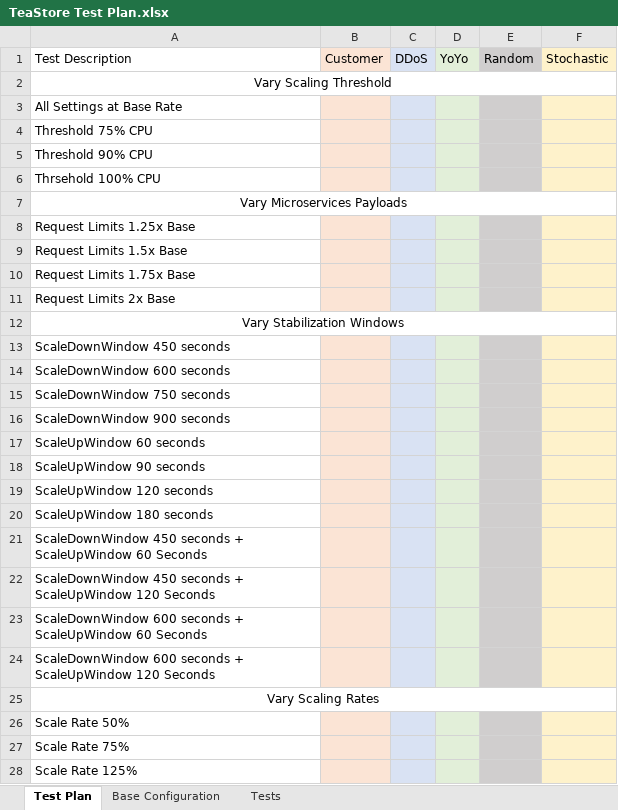
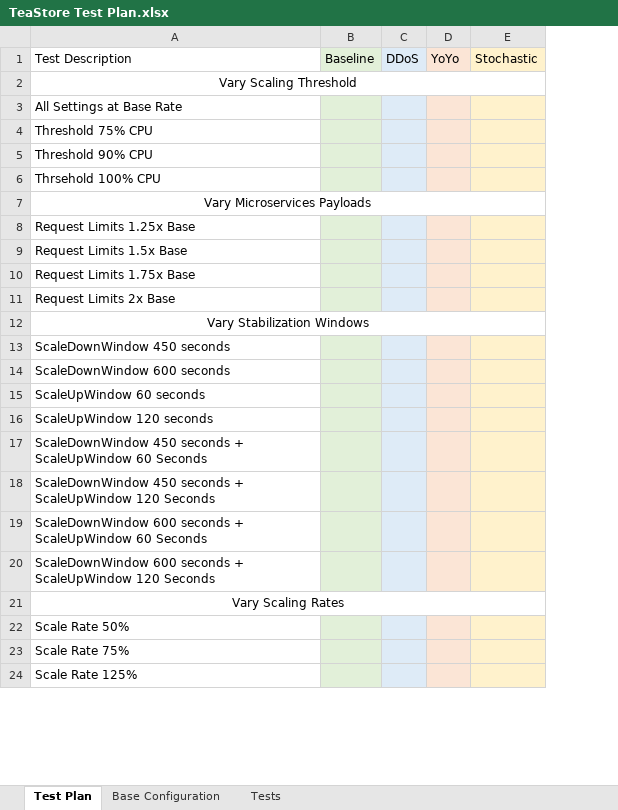
Before and after one commit to nislab/autoscaling-mdp, an Excel workbook: TeaStore Test Plan.xlsx, sheet Test Plan, drawn as a sheet; only a part is shown; values as stored, in another font and other column widths than the file's, no borders; removed rows and columns are numbered as before the commit, all else as after; the diff covers the shown part only; the diff names each change by its address in the sheet, - before the commit and + after, or states it on an @@ line.

Commit message:
Updating test plan to match SCC metrics

```diff
--- a/TeaStore Test Plan.xlsx (sheet Test Plan)
+++ b/TeaStore Test Plan.xlsx (sheet Test Plan)
-column B, row 1: Customer
+column B, row 1: Baseline
-column E, row 1: Random
-D1 fill: #E2EFD9
+D1 fill: #FBE5D6
-D3:D6 fill: #E2EFD9
+D3:D6 fill: #FBE5D6
-D8:D11 fill: #E2EFD9
+D8:D11 fill: #FBE5D6
-D13:D14 fill: #E2EFD9
+D13:D14 fill: #FBE5D6
-row 15: ScaleDownWindow 750 seconds
-row 16: ScaleDownWindow 900 seconds
-D15 fill: #E2EFD9
+D15 fill: #FBE5D6
-row 18: ScaleUpWindow 90 seconds
-D16 fill: #E2EFD9
+D16 fill: #FBE5D6
-row 20: ScaleUpWindow 180 seconds
-D17:D20 fill: #E2EFD9
+D17:D20 fill: #FBE5D6
-D22:D24 fill: #E2EFD9
+D22:D24 fill: #FBE5D6
```
Also changed, not shown: cell formats elsewhere in this sheet, sheet Base Configuration.
